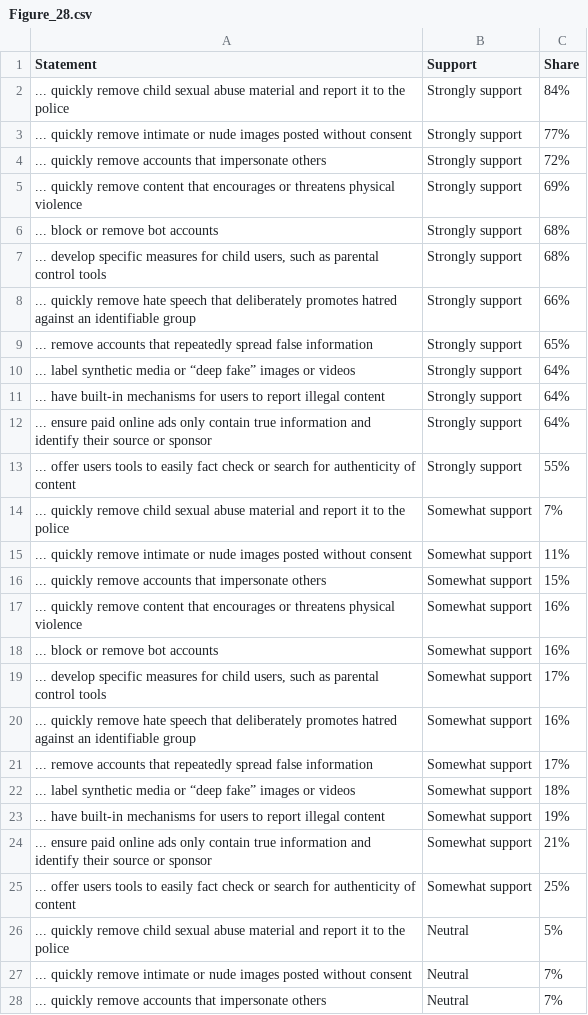
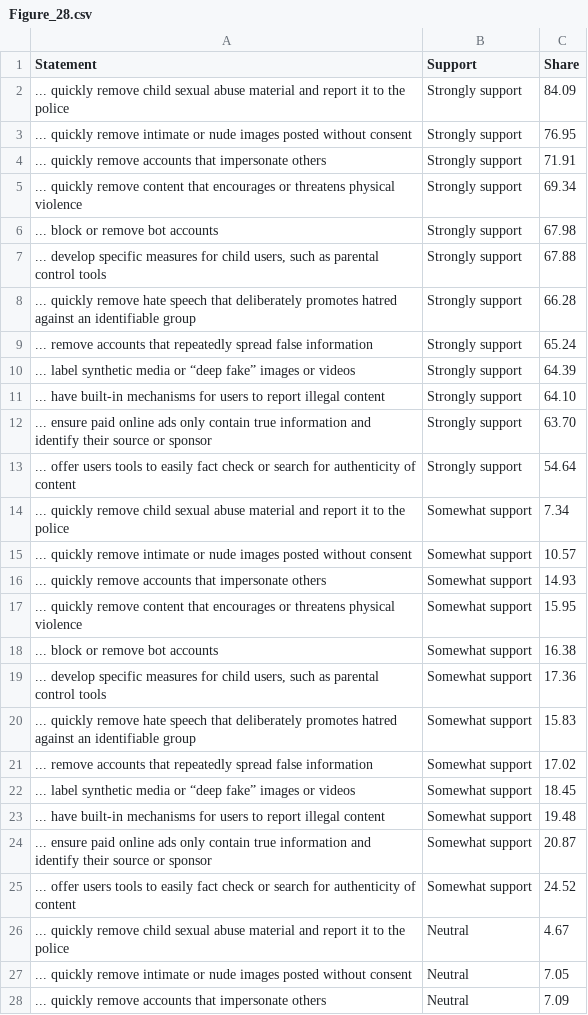
Before and after one commit to thedaisTMU/online-harms-2024, a CSV file: Figure_28.csv, drawn as a sheet; only a part is shown; the diff covers the shown part only.

```diff
--- a/Figure_28.csv
+++ b/Figure_28.csv
@@ -2,27 +2,27 @@ Statement,Support,Share
-... quickly remove child sexual abuse material and report it to the police,Strongly support,84%
-... quickly remove intimate or nude images posted without consent,Strongly support,77%
-... quickly remove accounts that impersonate others,Strongly support,72%
-... quickly remove content that encourages or threatens physical violence,Strongly support,69%
-... block or remove bot accounts,Strongly support,68%
-"... develop specific measures for child users, such as parental control tools",Strongly support,68%
-... quickly remove hate speech that deliberately promotes hatred against an identifiable group,Strongly support,66%
-... remove accounts that repeatedly spread false information,Strongly support,65%
-... label synthetic media or “deep fake” images or videos,Strongly support,64%
-... have built-in mechanisms for users to report illegal content,Strongly support,64%
-... ensure paid online ads only contain true information and identify their source or sponsor,Strongly support,64%
-... offer users tools to easily fact check or search for authenticity of content,Strongly support,55%
-... quickly remove child sexual abuse material and report it to the police,Somewhat support,7%
-... quickly remove intimate or nude images posted without consent,Somewhat support,11%
-... quickly remove accounts that impersonate others,Somewhat support,15%
-... quickly remove content that encourages or threatens physical violence,Somewhat support,16%
-... block or remove bot accounts,Somewhat support,16%
-"... develop specific measures for child users, such as parental control tools",Somewhat support,17%
-... quickly remove hate speech that deliberately promotes hatred against an identifiable group,Somewhat support,16%
-... remove accounts that repeatedly spread false information,Somewhat support,17%
-... label synthetic media or “deep fake” images or videos,Somewhat support,18%
-... have built-in mechanisms for users to report illegal content,Somewhat support,19%
-... ensure paid online ads only contain true information and identify their source or sponsor,Somewhat support,21%
-... offer users tools to easily fact check or search for authenticity of content,Somewhat support,25%
-... quickly remove child sexual abuse material and report it to the police,Neutral,5%
-... quickly remove intimate or nude images posted without consent,Neutral,7%
-... quickly remove accounts that impersonate others,Neutral,7%
+... quickly remove child sexual abuse material and report it to the police,Strongly support,84.09,
+... quickly remove intimate or nude images posted without consent,Strongly support,76.95,
+... quickly remove accounts that impersonate others,Strongly support,71.91,
+... quickly remove content that encourages or threatens physical violence,Strongly support,69.34,
+... block or remove bot accounts,Strongly support,67.98,
+"... develop specific measures for child users, such as parental control tools",Strongly support,67.88,
+... quickly remove hate speech that deliberately promotes hatred against an identifiable group,Strongly support,66.28,
+... remove accounts that repeatedly spread false information,Strongly support,65.24,
+... label synthetic media or “deep fake” images or videos,Strongly support,64.39,
+... have built-in mechanisms for users to report illegal content,Strongly support,64.10,
+... ensure paid online ads only contain true information and identify their source or sponsor,Strongly support,63.70,
+... offer users tools to easily fact check or search for authenticity of content,Strongly support,54.64,
+... quickly remove child sexual abuse material and report it to the police,Somewhat support,7.34,
+... quickly remove intimate or nude images posted without consent,Somewhat support,10.57,
+... quickly remove accounts that impersonate others,Somewhat support,14.93,
+... quickly remove content that encourages or threatens physical violence,Somewhat support,15.95,
+... block or remove bot accounts,Somewhat support,16.38,
+"... develop specific measures for child users, such as parental control tools",Somewhat support,17.36,
+... quickly remove hate speech that deliberately promotes hatred against an identifiable group,Somewhat support,15.83,
+... remove accounts that repeatedly spread false information,Somewhat support,17.02,
+... label synthetic media or “deep fake” images or videos,Somewhat support,18.45,
+... have built-in mechanisms for users to report illegal content,Somewhat support,19.48,
+... ensure paid online ads only contain true information and identify their source or sponsor,Somewhat support,20.87,
+... offer users tools to easily fact check or search for authenticity of content,Somewhat support,24.52,
+... quickly remove child sexual abuse material and report it to the police,Neutral,4.67,
+... quickly remove intimate or nude images posted without consent,Neutral,7.05,
+... quickly remove accounts that impersonate others,Neutral,7.09,
```
Also changed, not shown: 45 edited cells elsewhere in this file, Figure_23.csv, Figure_25.csv, 4 other files.
